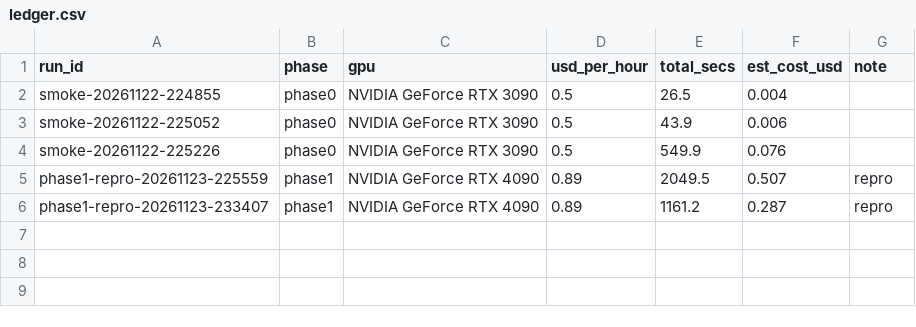
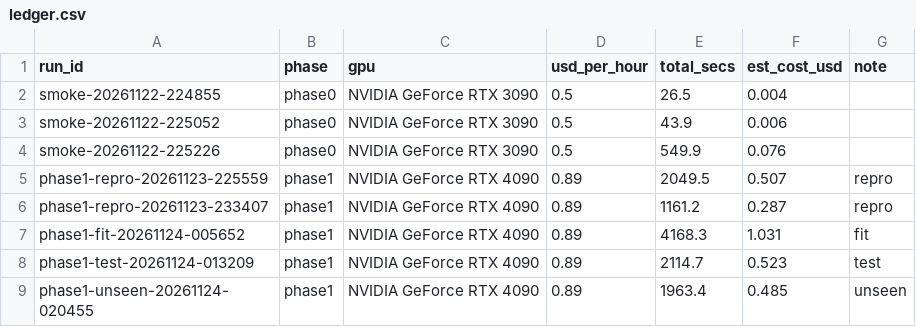
Before and after one commit to VinodAnbalagan/trust-horizon, a CSV file: runs/ledger.csv, drawn as a sheet.

Commit message:
Phase 1 long dreams

```diff
--- a/runs/ledger.csv
+++ b/runs/ledger.csv
@@ -6 +6,4 @@ phase1-repro-20261123-225559,phase1,NVIDIA GeForce RTX 4090,0.89,2049.5,0.507,re
 phase1-repro-20261123-233407,phase1,NVIDIA GeForce RTX 4090,0.89,1161.2,0.287,repro
+phase1-fit-20261124-005652,phase1,NVIDIA GeForce RTX 4090,0.89,4168.3,1.031,fit
+phase1-test-20261124-013209,phase1,NVIDIA GeForce RTX 4090,0.89,2114.7,0.523,test
+phase1-unseen-20261124-020455,phase1,NVIDIA GeForce RTX 4090,0.89,1963.4,0.485,unseen
```
Also changed, not shown: 54 other files.
